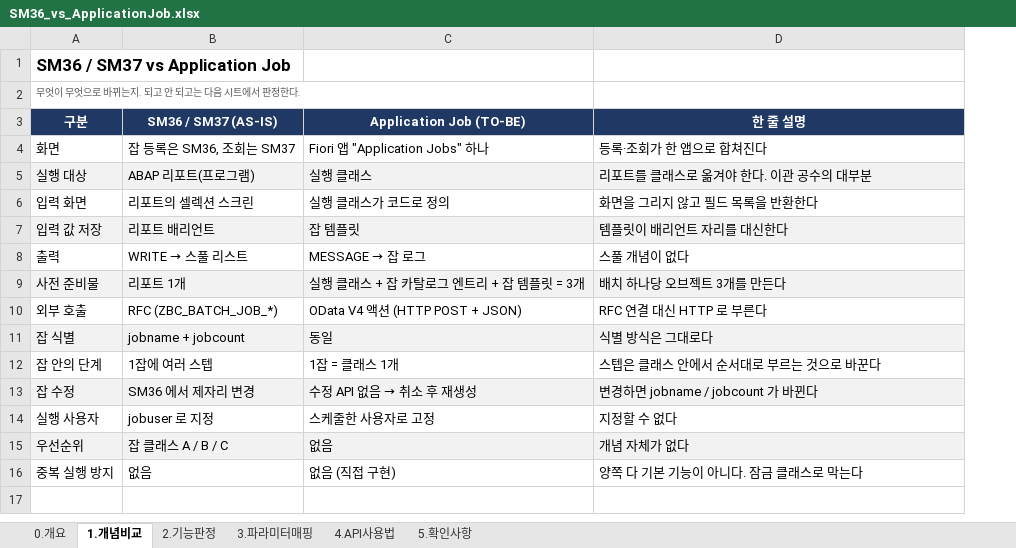
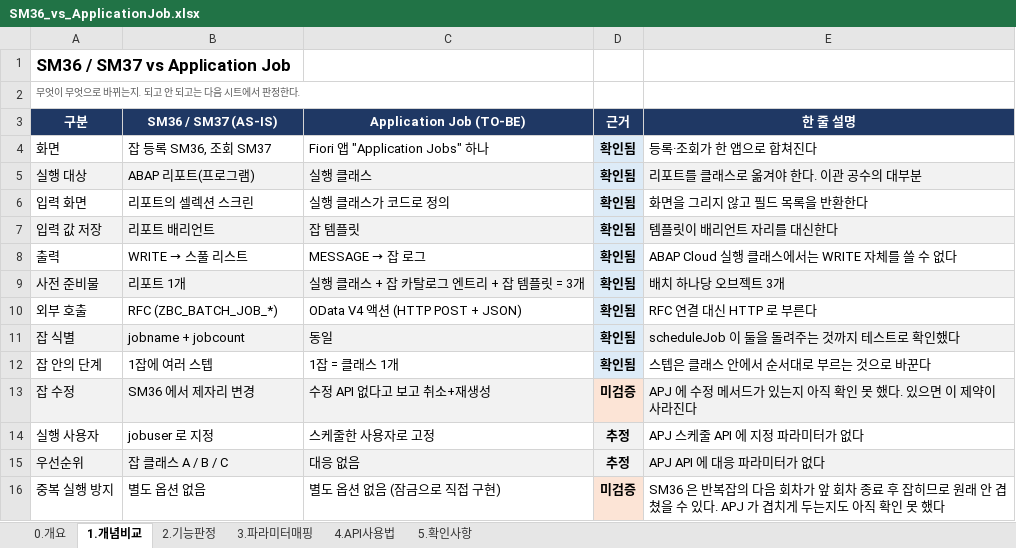
Before and after one commit to i0099222-cmd/ai, an Excel workbook: abap/zbc_job/SM36_vs_ApplicationJob.xlsx, sheet 1.개념비교, drawn as a sheet; values as stored, in another font and other column widths than the file's, no borders; addresses are those after the commit; the diff names each change by its address in the sheet, - before the commit and + after, or states it on an @@ line.

```diff
--- a/abap/zbc_job/SM36_vs_ApplicationJob.xlsx (sheet 1.개념비교)
+++ b/abap/zbc_job/SM36_vs_ApplicationJob.xlsx (sheet 1.개념비교)
+column D (근거), rows 4-16: 확인됨 | 확인됨 | 확인됨 | 확인됨 | 확인됨 | 확인됨 | 확인됨 | 확인됨 | 확인됨 | 미검증 | 추정 | 추정 | 미검증
-B4 (SM36 / SM37 (AS-IS)): 잡 등록은 SM36, 조회는 SM37
+B4 (SM36 / SM37 (AS-IS)): 잡 등록 SM36, 조회 SM37
-E8 (한 줄 설명): 스풀 개념이 없다
+E8 (한 줄 설명): ABAP Cloud 실행 클래스에서는 WRITE 자체를 쓸 수 없다
-E9 (한 줄 설명): 배치 하나당 오브젝트 3개를 만든다
+E9 (한 줄 설명): 배치 하나당 오브젝트 3개
-E11 (한 줄 설명): 식별 방식은 그대로다
+E11 (한 줄 설명): scheduleJob 이 둘을 돌려주는 것까지 테스트로 확인했다
@@ C13 (Application Job (TO-BE)): 수정 API 없음 → 취소 후 재생성 → 수정 API 없다고 보고 취소+재생성 @@
-E13 (한 줄 설명): 변경하면 jobname / jobcount 가 바뀐다
+E13 (한 줄 설명): APJ 에 수정 메서드가 있는지 아직 확인 못 했다. 있으면 이 제약이 사라진다
-E14 (한 줄 설명): 지정할 수 없다
+E14 (한 줄 설명): APJ 스케줄 API 에 지정 파라미터가 없다
-C15 (Application Job (TO-BE)): 없음
+C15 (Application Job (TO-BE)): 대응 없음
-E15 (한 줄 설명): 개념 자체가 없다
+E15 (한 줄 설명): APJ API 에 대응 파라미터가 없다
-B16 (SM36 / SM37 (AS-IS)): 없음
+B16 (SM36 / SM37 (AS-IS)): 별도 옵션 없음
-C16 (Application Job (TO-BE)): 없음 (직접 구현)
+C16 (Application Job (TO-BE)): 별도 옵션 없음 (잠금으로 직접 구현)
-E16 (한 줄 설명): 양쪽 다 기본 기능이 아니다. 잠금 클래스로 막는다
+E16 (한 줄 설명): SM36 은 반복잡의 다음 회차가 앞 회차 종료 후 잡히므로 원래 안 겹쳤을 수 있다. APJ 가 겹치게 두는지도 아직 확인 못 했다
```
Also changed, not shown: sheet 5.확인사항, sheet 2.기능판정, sheet 0.개요, sheet 3.파라미터매핑, sheet 4.API사용법, formulas that keep their value.
